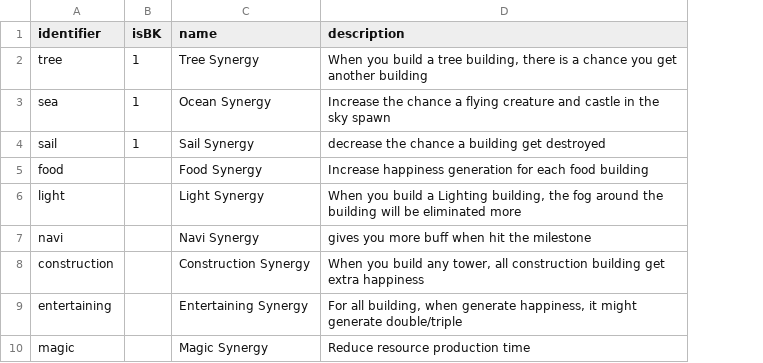
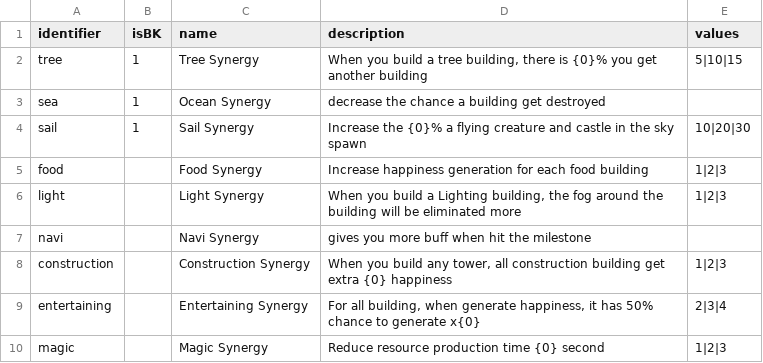
Before and after one commit to shshwdr/SecretAboveTower, a CSV file: Assets/Resources/csv/synergy.csv, drawn as a sheet; the diff names each change by its address in the sheet, - before the commit and + after, or states it on an @@ line.

Commit message:
minor

```diff
--- a/Assets/Resources/csv/synergy.csv
+++ b/Assets/Resources/csv/synergy.csv
+column E (values), rows 2-10: 5|10|15 |  | 10|20|30 | 1|2|3 | 1|2|3 |  | 1|2|3 | 2|3|4 | 1|2|3
-D2 (description): …there is a chance you get…
+D2 (description): …there is {0}% you get…
-D3 (description): Increase the chance a flying creature and castle in the sky spawn
+D3 (description): decrease the chance a building get destroyed
-D4 (description): decrease the chance a building get destroyed
+D4 (description): Increase the {0}% a flying creature and castle in the sky spawn
-D8 (description): …get extra happiness
+D8 (description): …get extra {0} happiness
-D9 (description): …happiness, it might generate double/triple
+D9 (description): …happiness, it has 50% chance to generate x{0}
-D10 (description): Reduce resource production time
+D10 (description): Reduce resource production time {0} second
```
